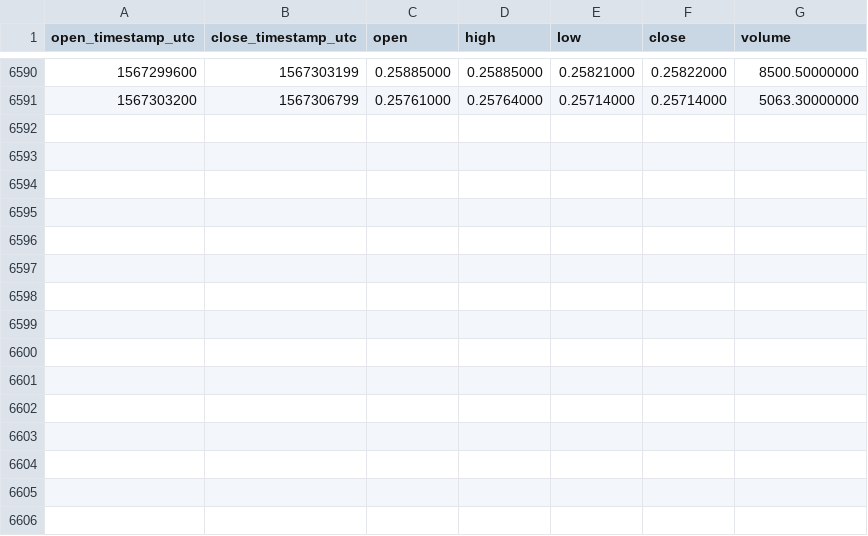
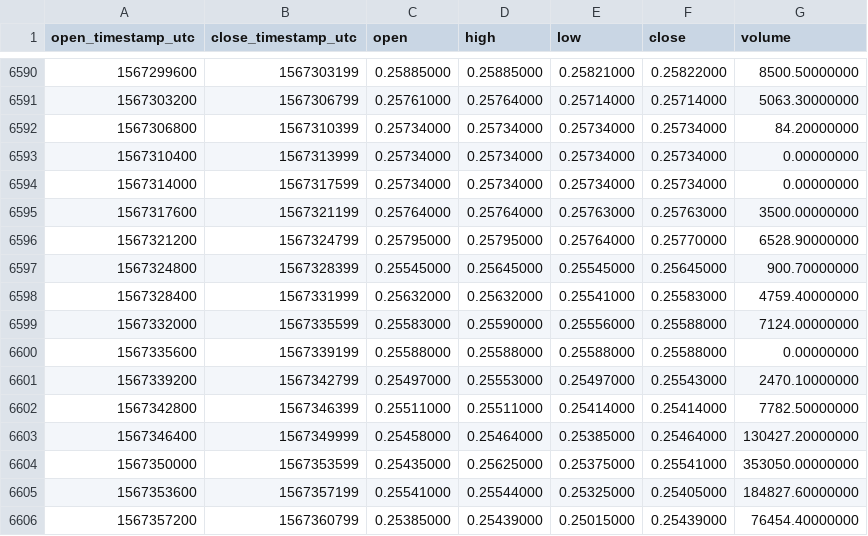
Before and after one commit to cryptobigbro/binance-XRPPAX, a CSV file: binance-XRPPAX-1h.csv, drawn as a sheet; only a part is shown, gaps mark what is left out.

Commit message:
Update OHLCV data.

```diff
--- a/binance-XRPPAX-1h.csv
+++ b/binance-XRPPAX-1h.csv
@@ -6591 +6591,16 @@ open_timestamp_utc,close_timestamp_utc,open,high,low,close,volume
 1567303200,1567306799,0.25761000,0.25764000,0.25714000,0.25714000,5063.30000000
+1567306800,1567310399,0.25734000,0.25734000,0.25734000,0.25734000,84.20000000
+1567310400,1567313999,0.25734000,0.25734000,0.25734000,0.25734000,0.00000000
+1567314000,1567317599,0.25734000,0.25734000,0.25734000,0.25734000,0.00000000
+1567317600,1567321199,0.25764000,0.25764000,0.25763000,0.25763000,3500.00000000
+1567321200,1567324799,0.25795000,0.25795000,0.25764000,0.25770000,6528.90000000
+1567324800,1567328399,0.25545000,0.25645000,0.25545000,0.25645000,900.70000000
+1567328400,1567331999,0.25632000,0.25632000,0.25541000,0.25583000,4759.40000000
+1567332000,1567335599,0.25583000,0.25590000,0.25556000,0.25588000,7124.00000000
+1567335600,1567339199,0.25588000,0.25588000,0.25588000,0.25588000,0.00000000
+1567339200,1567342799,0.25497000,0.25553000,0.25497000,0.25543000,2470.10000000
+1567342800,1567346399,0.25511000,0.25511000,0.25414000,0.25414000,7782.50000000
+1567346400,1567349999,0.25458000,0.25464000,0.25385000,0.25464000,130427.20000000
+1567350000,1567353599,0.25435000,0.25625000,0.25375000,0.25541000,353050.00000000
+1567353600,1567357199,0.25541000,0.25544000,0.25325000,0.25405000,184827.60000000
+1567357200,1567360799,0.25385000,0.25439000,0.25015000,0.25439000,76454.40000000
```
